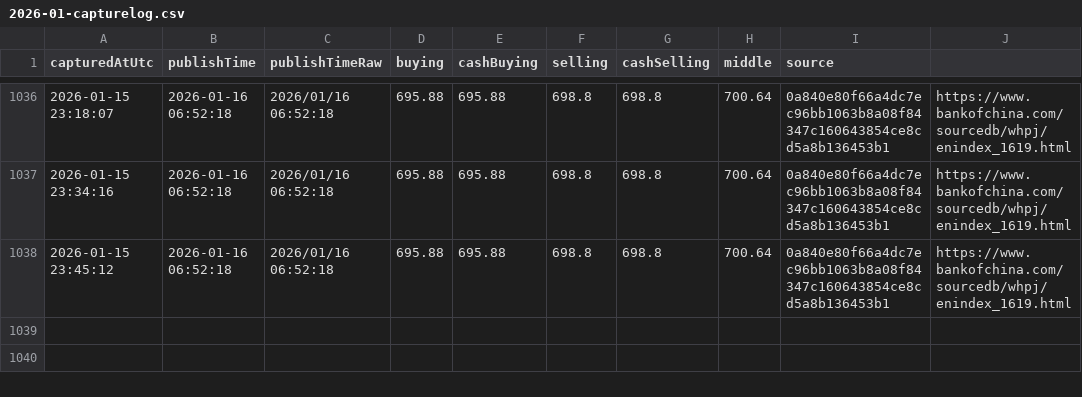
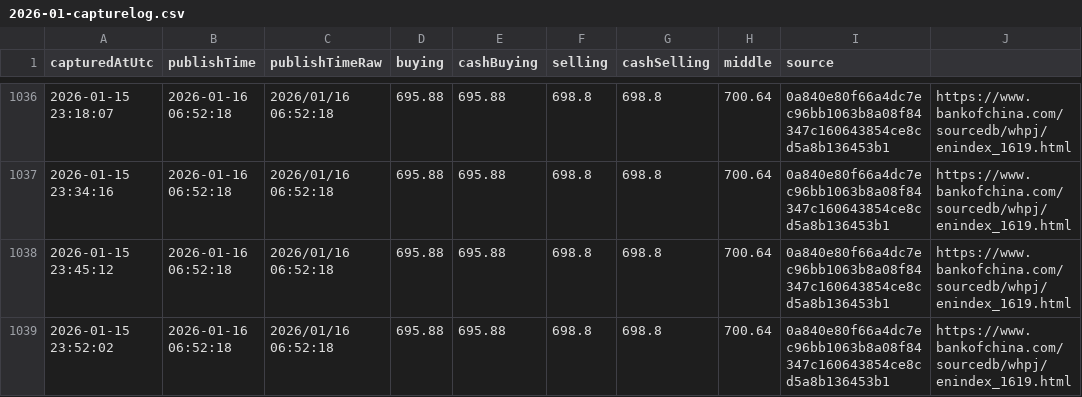
Before and after one commit to lsvkarunkumar/boc-usd-cny-dashboard, a CSV file: data/2026/2026-01-capturelog.csv, drawn as a sheet; only a part is shown, gaps mark what is left out.

Commit message:
Update BOC USD rates (auto)

```diff
--- a/data/2026/2026-01-capturelog.csv
+++ b/data/2026/2026-01-capturelog.csv
@@ -1038 +1038,2 @@ capturedAtUtc,publishTime,publishTimeRaw,buying,cashBuying,selling,cashSelling,m
 2026-01-15 23:45:12,2026-01-16 06:52:18,2026/01/16 06:52:18,695.88,695.88,698.8,698.8,700.64,0a840e80f66a4dc7ec96bb1063b8a08f84347c160643854ce8cd5a8b136453b1,https://www.bankofchina.com/sourcedb/whpj/enindex_1619.html
+2026-01-15 23:52:02,2026-01-16 06:52:18,2026/01/16 06:52:18,695.88,695.88,698.8,698.8,700.64,0a840e80f66a4dc7ec96bb1063b8a08f84347c160643854ce8cd5a8b136453b1,https://www.bankofchina.com/sourcedb/whpj/enindex_1619.html
```
